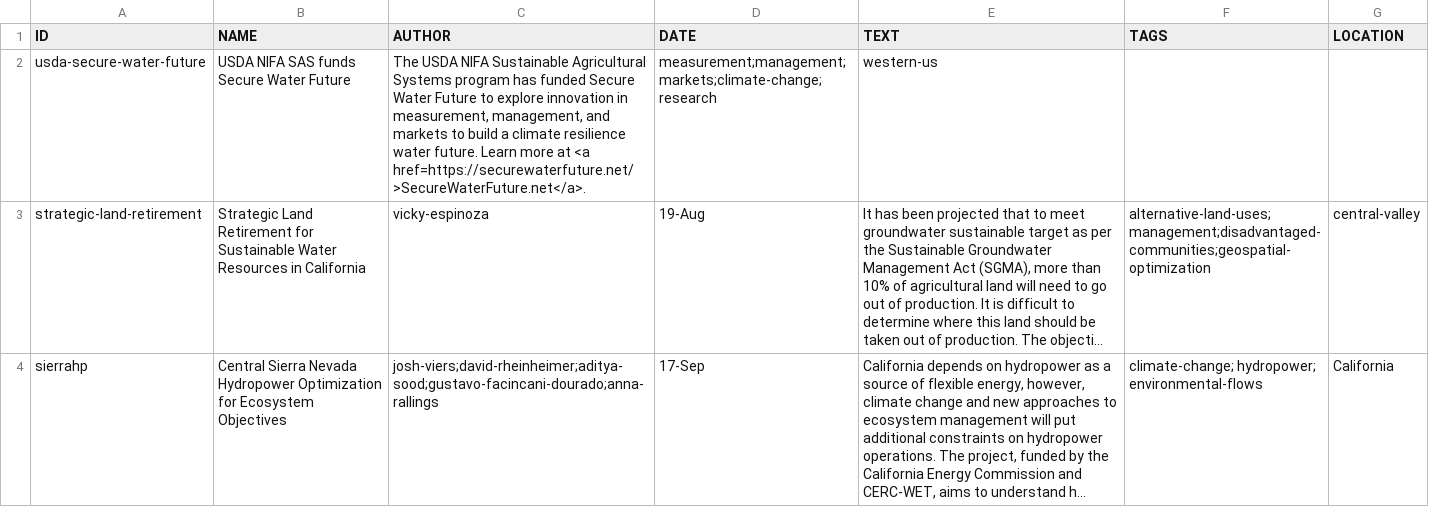
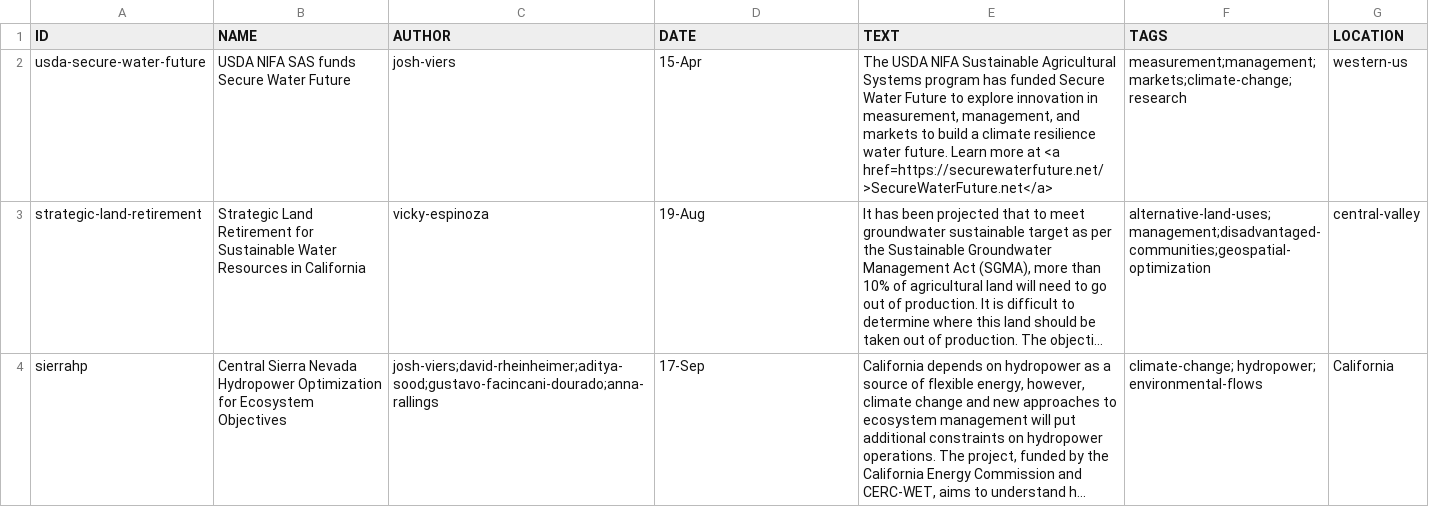
Before and after one commit to vicelab/vicelab.github.io, a CSV file: projects.csv, drawn as a sheet; only a part is shown; long unchanged cells end in …; the diff names each change by its address in the sheet, - before the commit and + after, or states it on an @@ line.

Commit message:
More language to fix.

```diff
--- a/projects.csv
+++ b/projects.csv
-C2 (AUTHOR): The USDA NIFA Sustainable Agricultural Systems program has funded Secure Water Future to explore innovation in measurement, management, and markets to build a climate resilience water future. Learn more at <a href=https://securewaterfuture.net/>SecureWaterFuture.net</a>.
+C2 (AUTHOR): josh-viers
-D2 (DATE): measurement;management;markets;climate-change;research
+D2 (DATE): 15-Apr
-E2 (TEXT): western-us
+E2 (TEXT): The USDA NIFA Sustainable Agricultural Systems program has funded Secure Water Future to explore innovation in measurement, management, and markets to build a climate resilience water future. Learn more at <a href=https://securewaterfuture.net/>SecureWaterFuture.net</a>
-F2 (TAGS): (empty)
+F2 (TAGS): measurement;management;markets;climate-change;research
-G2 (LOCATION): (empty)
+G2 (LOCATION): western-us
```
